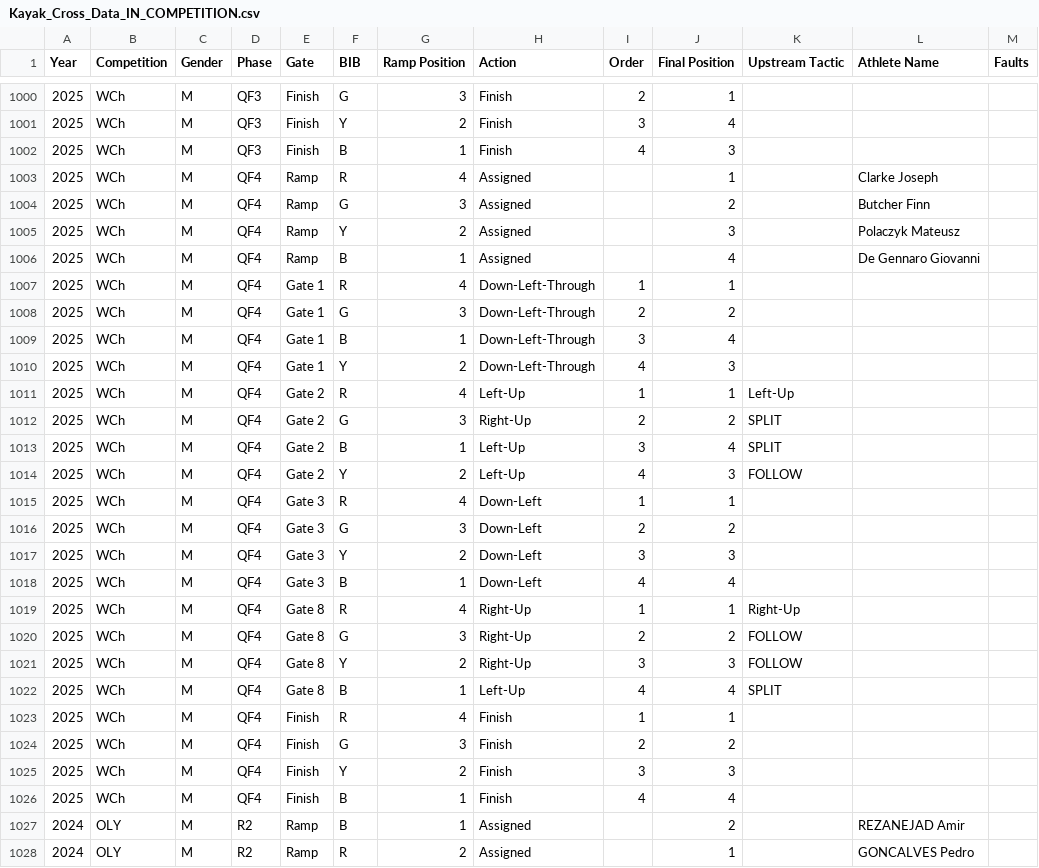
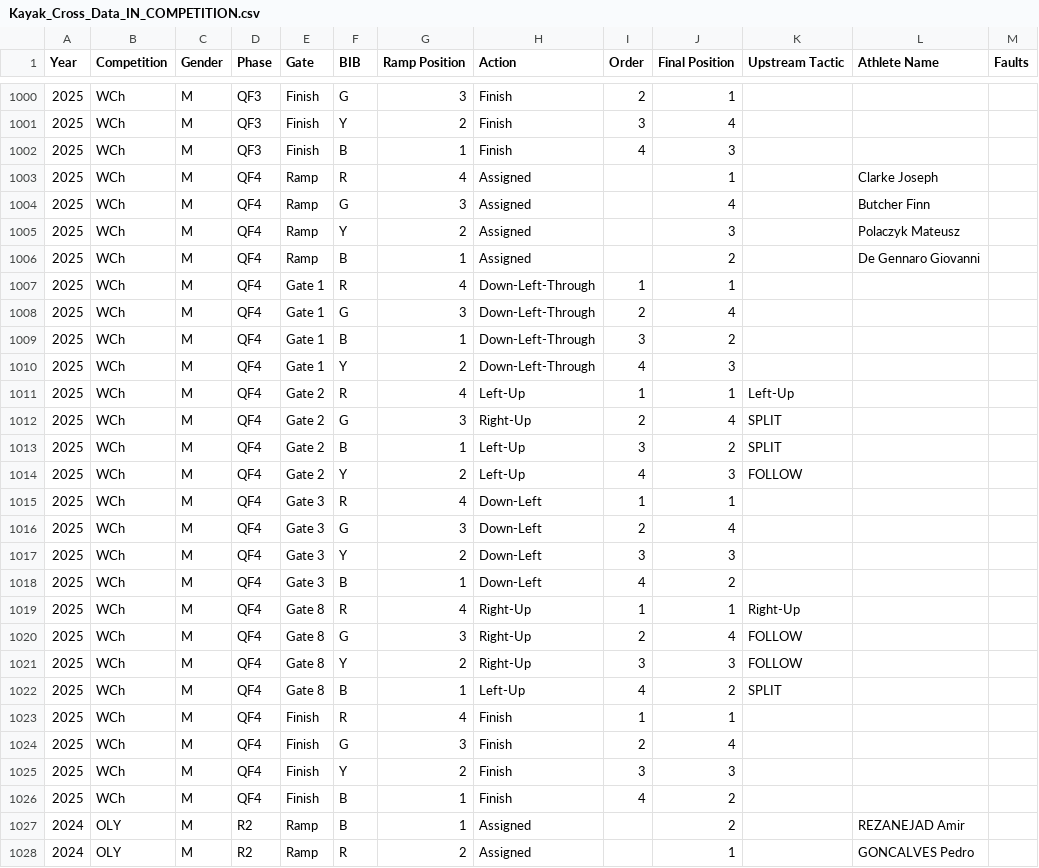
Before and after one commit to katrina-sutherland/kx_tagger, a CSV file: data/Kayak_Cross_Data_IN_COMPETITION.csv, drawn as a sheet; only a part is shown, gaps mark what is left out; the diff covers the shown part only.

```diff
--- a/data/Kayak_Cross_Data_IN_COMPETITION.csv
+++ b/data/Kayak_Cross_Data_IN_COMPETITION.csv
@@ -1003,25 +1003,25 @@ Year,Competition,Gender,Phase,Gate,BIB,Ramp Position,Action,Order,Final Position
 2025,WCh,M,QF4,Ramp,R,4,Assigned,,1,,Clarke Joseph,
-2025,WCh,M,QF4,Ramp,G,3,Assigned,,2,,Butcher Finn,
+2025,WCh,M,QF4,Ramp,G,3,Assigned,,4,,Butcher Finn,
 2025,WCh,M,QF4,Ramp,Y,2,Assigned,,3,,Polaczyk Mateusz,
-2025,WCh,M,QF4,Ramp,B,1,Assigned,,4,,De Gennaro Giovanni,
+2025,WCh,M,QF4,Ramp,B,1,Assigned,,2,,De Gennaro Giovanni,
 2025,WCh,M,QF4,Gate 1,R,4,Down-Left-Through,1,1,,,
-2025,WCh,M,QF4,Gate 1,G,3,Down-Left-Through,2,2,,,
-2025,WCh,M,QF4,Gate 1,B,1,Down-Left-Through,3,4,,,
+2025,WCh,M,QF4,Gate 1,G,3,Down-Left-Through,2,4,,,
+2025,WCh,M,QF4,Gate 1,B,1,Down-Left-Through,3,2,,,
 2025,WCh,M,QF4,Gate 1,Y,2,Down-Left-Through,4,3,,,
 2025,WCh,M,QF4,Gate 2,R,4,Left-Up,1,1,Left-Up,,
-2025,WCh,M,QF4,Gate 2,G,3,Right-Up,2,2,SPLIT,,
-2025,WCh,M,QF4,Gate 2,B,1,Left-Up,3,4,SPLIT,,
+2025,WCh,M,QF4,Gate 2,G,3,Right-Up,2,4,SPLIT,,
+2025,WCh,M,QF4,Gate 2,B,1,Left-Up,3,2,SPLIT,,
 2025,WCh,M,QF4,Gate 2,Y,2,Left-Up,4,3,FOLLOW,,
 2025,WCh,M,QF4,Gate 3,R,4,Down-Left,1,1,,,
-2025,WCh,M,QF4,Gate 3,G,3,Down-Left,2,2,,,
+2025,WCh,M,QF4,Gate 3,G,3,Down-Left,2,4,,,
 2025,WCh,M,QF4,Gate 3,Y,2,Down-Left,3,3,,,
-2025,WCh,M,QF4,Gate 3,B,1,Down-Left,4,4,,,
+2025,WCh,M,QF4,Gate 3,B,1,Down-Left,4,2,,,
 2025,WCh,M,QF4,Gate 8,R,4,Right-Up,1,1,Right-Up,,
-2025,WCh,M,QF4,Gate 8,G,3,Right-Up,2,2,FOLLOW,,
+2025,WCh,M,QF4,Gate 8,G,3,Right-Up,2,4,FOLLOW,,
 2025,WCh,M,QF4,Gate 8,Y,2,Right-Up,3,3,FOLLOW,,
-2025,WCh,M,QF4,Gate 8,B,1,Left-Up,4,4,SPLIT,,
+2025,WCh,M,QF4,Gate 8,B,1,Left-Up,4,2,SPLIT,,
 2025,WCh,M,QF4,Finish,R,4,Finish,1,1,,,
-2025,WCh,M,QF4,Finish,G,3,Finish,2,2,,,
+2025,WCh,M,QF4,Finish,G,3,Finish,2,4,,,
 2025,WCh,M,QF4,Finish,Y,2,Finish,3,3,,,
-2025,WCh,M,QF4,Finish,B,1,Finish,4,4,,,
+2025,WCh,M,QF4,Finish,B,1,Finish,4,2,,,
 2024,OLY,M,R2,Ramp,B,1,Assigned,,2,,REZANEJAD Amir,
```
Also changed, not shown: 11 added rows and 53 edited cells elsewhere in this file.
